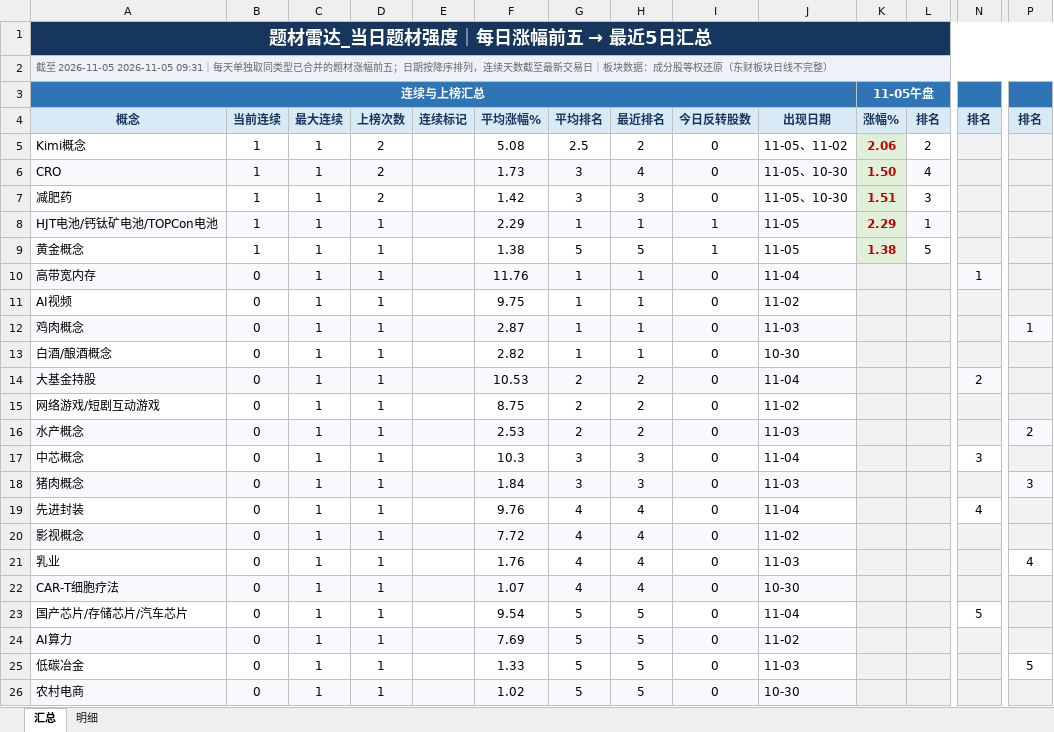
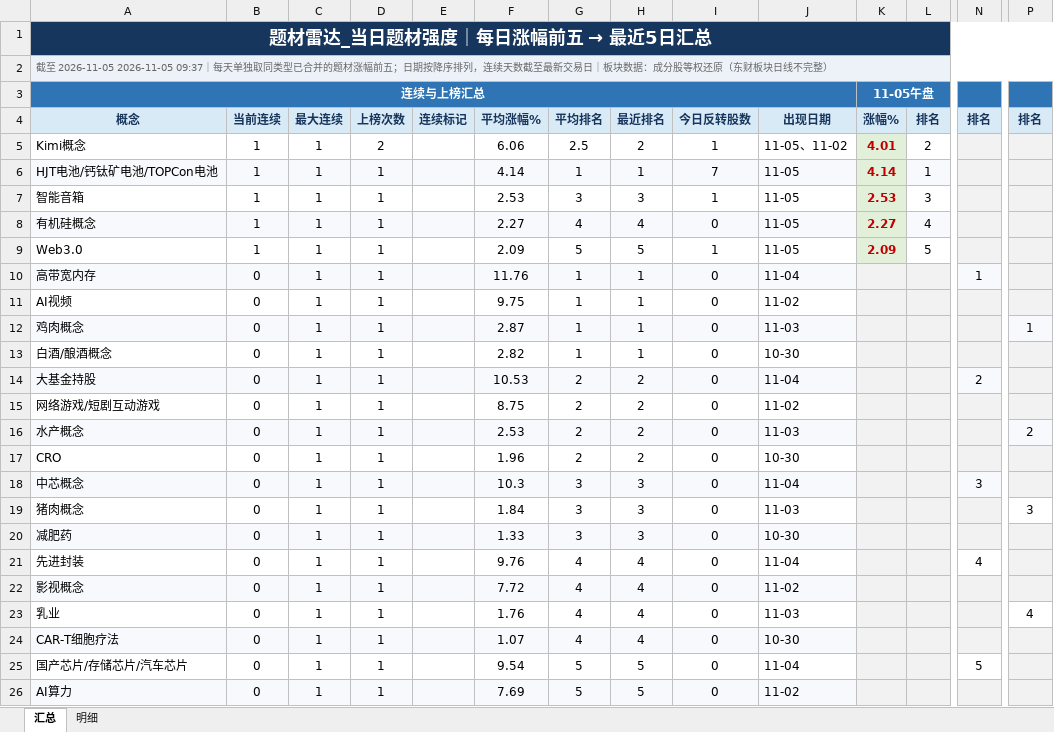
Before and after one commit to nancybhc/a-share-blast-lab, an Excel workbook: data/theme_strength_latest.xlsx, sheet 汇总, drawn as a sheet; only a part is shown, gaps mark what is left out; the shorter side is filled out with more unchanged rows; values as stored, in another font and other column widths than the file's, no borders; removed rows and columns are numbered as before the commit, all else as after; rows hold the shown columns only; the diff names each change by its address in the sheet, - before the commit and + after, or states it on an @@ line.

```diff
--- a/data/theme_strength_latest.xlsx (sheet 汇总)
+++ b/data/theme_strength_latest.xlsx (sheet 汇总)
-A2: …至 2026-11-05 2026-11-05 09:31｜每天单…
+A2: …至 2026-11-05 2026-11-05 09:37｜每天单…
-F5: 5.08
+F5: 6.06
-I5: 0
+I5: 1
-K5: 2.06
+K5: 4.01
-row 6: CRO | 1 | 1 | 2 |  | 1.73 | 3 | 4 | 0 | 11-05、10-30 | 1.50 | 4
-row 7: 减肥药 | 1 | 1 | 2 |  | 1.42 | 3 | 3 | 0 | 11-05、10-30 | 1.51 | 3
-F6: 2.29
+F6: 4.14
-I6: 1
+I6: 7
-K6: 2.29
+K6: 4.14
+row 7: 智能音箱 | 1 | 1 | 1 |  | 2.53 | 3 | 3 | 1 | 11-05 | 2.53 | 3
+row 8: 有机硅概念 | 1 | 1 | 1 |  | 2.27 | 4 | 4 | 0 | 11-05 | 2.27 | 4
-A9: 黄金概念
+A9: Web3.0
-F9: 1.38
+F9: 2.09
-K9: 1.38
+K9: 2.09
+row 17: CRO | 0 | 1 | 1 |  | 1.96 | 2 | 2 | 0 | 10-30
-A18:J18 fill: none
+A18:J18 fill: #F7F9FC
-N18 fill: none
+N18 fill: #F7F9FC
-A19:J19 fill: #F7F9FC
+A19:J19 fill: none
-P19 fill: #F7F9FC
+P19 fill: none
+row 20: 减肥药 | 0 | 1 | 1 |  | 1.33 | 3 | 3 | 0 | 10-30
```
Also changed, not shown: sheet 明细, 8 other files.
